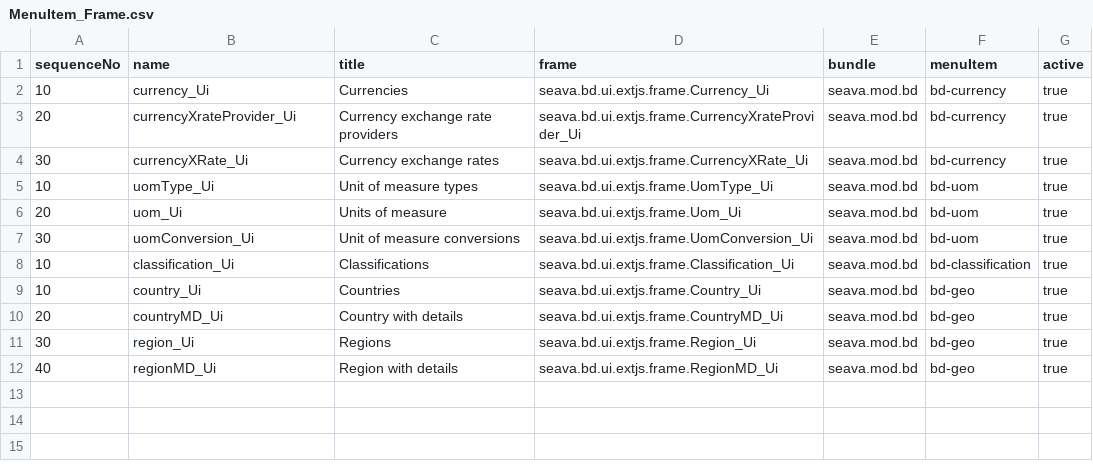
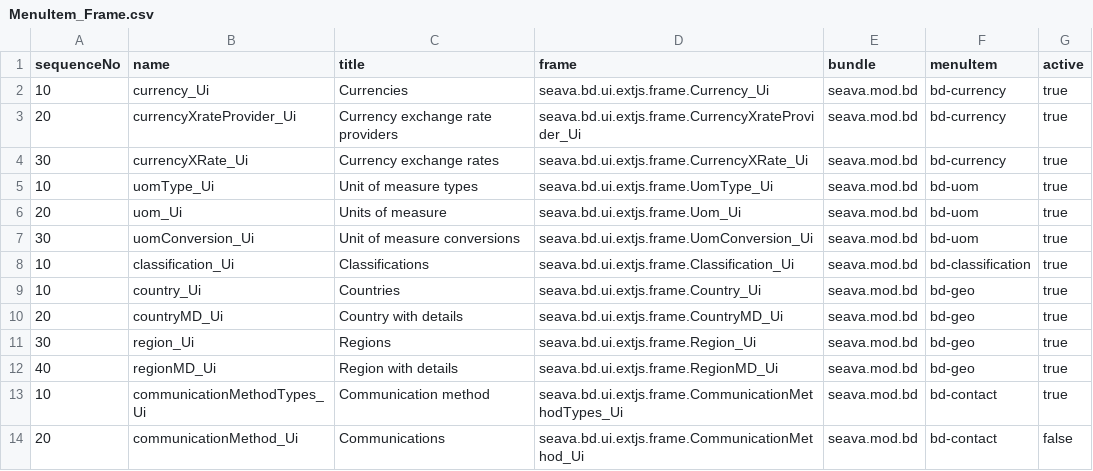
Before and after one commit to seava/seava.mod.bd, a CSV file: seava.mod.bd.data/src/main/resources/seava/bd/data/en/data/menu/MenuItem_Frame.csv, drawn as a sheet.

Commit message:
With communication methods in `contact` package

```diff
--- a/seava.mod.bd.data/src/main/resources/seava/bd/data/en/data/menu/MenuItem_Frame.csv
+++ b/seava.mod.bd.data/src/main/resources/seava/bd/data/en/data/menu/MenuItem_Frame.csv
@@ -12 +12,3 @@ sequenceNo,name,title,frame,bundle,menuItem,active
 40,regionMD_Ui,Region with details,seava.bd.ui.extjs.frame.RegionMD_Ui,seava.mod.bd,bd-geo,true
+10,communicationMethodTypes_Ui,Communication method,seava.bd.ui.extjs.frame.CommunicationMethodTypes_Ui,seava.mod.bd,bd-contact,true
+20,communicationMethod_Ui,Communications,seava.bd.ui.extjs.frame.CommunicationMethod_Ui,seava.mod.bd,bd-contact,false
```
Also changed, not shown: 56 other files.
